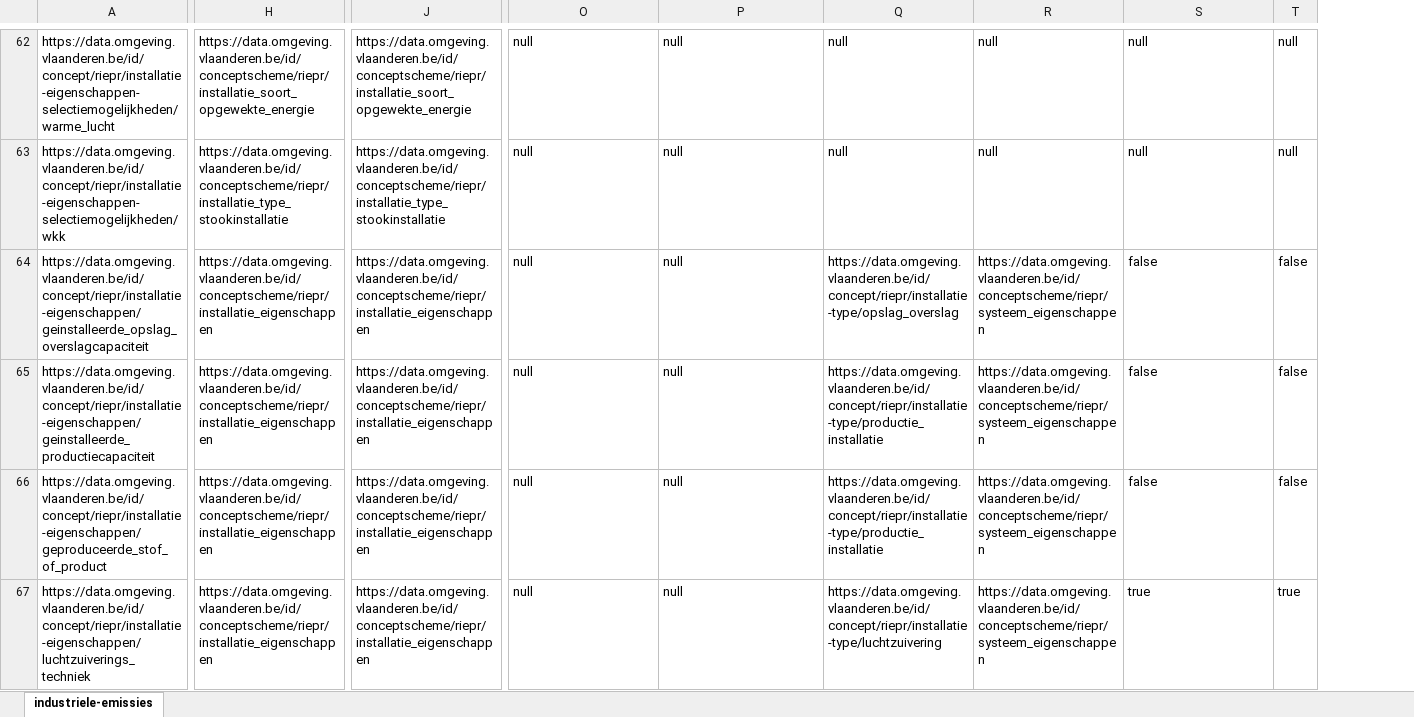
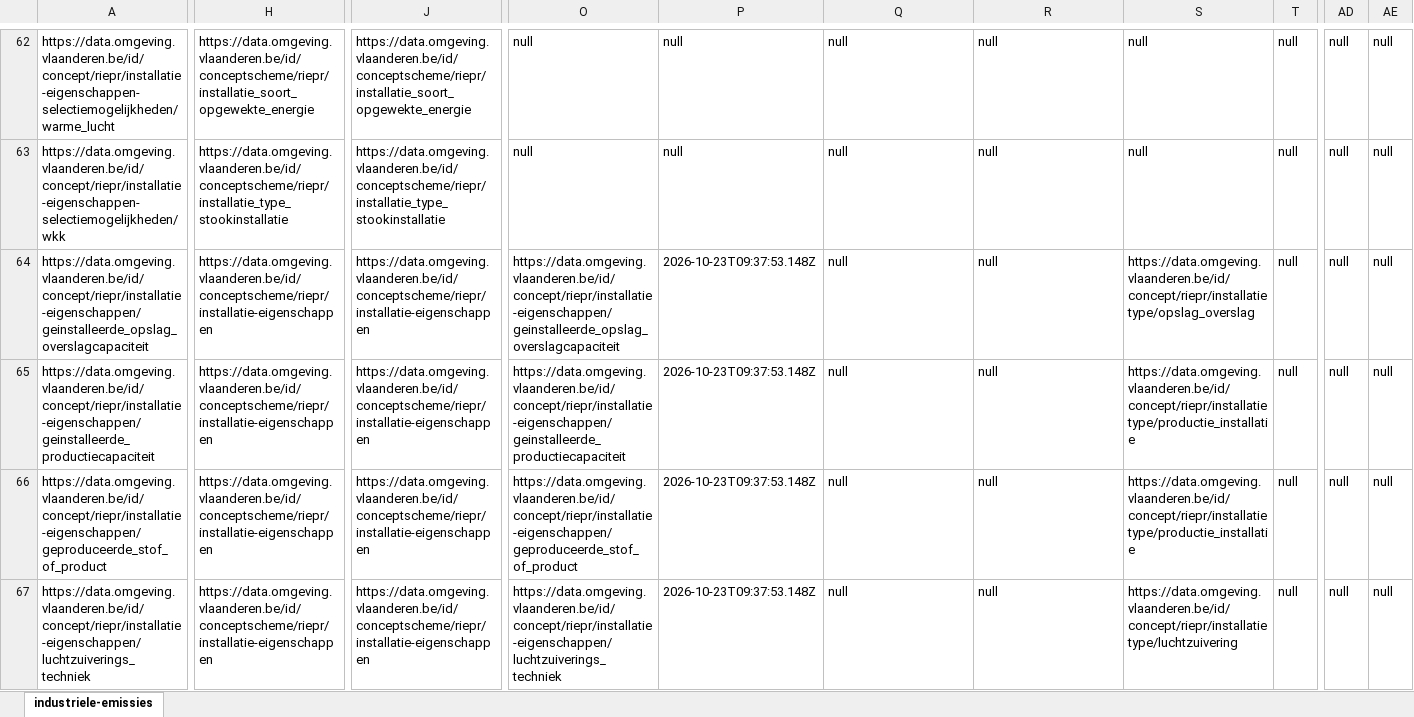
Before and after one commit to milieuinfo/codelijst-rie-iepr, an Excel workbook: src/main/resources/be/vlaanderen/omgeving/data/id/conceptscheme/rie-iepr/rie-iepr.xlsx, sheet industriele-emissies, drawn as a sheet; only a part is shown, gaps mark what is left out; values as stored, in another font and other column widths than the file's, no borders; the diff covers the shown part only; the diff names each change by its address in the sheet, - before the commit and + after, or states it on an @@ line.

```diff
--- a/src/main/resources/be/vlaanderen/omgeving/data/id/conceptscheme/rie-iepr/rie-iepr.xlsx (sheet industriele-emissies)
+++ b/src/main/resources/be/vlaanderen/omgeving/data/id/conceptscheme/rie-iepr/rie-iepr.xlsx (sheet industriele-emissies)
+column AD, rows 62-67: all null
+column AE, rows 62-67: all null
-H64:H67: https://data.omgeving.vlaanderen.be/id/conceptscheme/riepr/installatie_eigenschappen
+H64:H67: https://data.omgeving.vlaanderen.be/id/conceptscheme/riepr/installatie-eigenschappen
-J64:J67: https://data.omgeving.vlaanderen.be/id/conceptscheme/riepr/installatie_eigenschappen
+J64:J67: https://data.omgeving.vlaanderen.be/id/conceptscheme/riepr/installatie-eigenschappen
-O64: null
+O64: https://data.omgeving.vlaanderen.be/id/concept/riepr/installatie-eigenschappen/geinstalleerde_opslag_overslagcapaciteit
-P64:P67: null
+P64:P67: 2026-10-23T09:37:53.148Z
-Q64: https://data.omgeving.vlaanderen.be/id/concept/riepr/installatie-type/opslag_overslag
+Q64: null
-R64:R67: https://data.omgeving.vlaanderen.be/id/conceptscheme/riepr/systeem_eigenschappen
+R64:R67: null
-S64: false
+S64: https://data.omgeving.vlaanderen.be/id/concept/riepr/installatietype/opslag_overslag
-T64:T66: false
+T64:T66: null
-O65: null
+O65: https://data.omgeving.vlaanderen.be/id/concept/riepr/installatie-eigenschappen/geinstalleerde_productiecapaciteit
-Q65:Q66: https://data.omgeving.vlaanderen.be/id/concept/riepr/installatie-type/productie_installatie
+Q65:Q66: null
-S65:S66: false
+S65:S66: https://data.omgeving.vlaanderen.be/id/concept/riepr/installatietype/productie_installatie
-O66: null
+O66: https://data.omgeving.vlaanderen.be/id/concept/riepr/installatie-eigenschappen/geproduceerde_stof_of_product
-O67: null
+O67: https://data.omgeving.vlaanderen.be/id/concept/riepr/installatie-eigenschappen/luchtzuiverings_techniek
-Q67: https://data.omgeving.vlaanderen.be/id/concept/riepr/installatie-type/luchtzuivering
+Q67: null
-S67: true
+S67: https://data.omgeving.vlaanderen.be/id/concept/riepr/installatietype/luchtzuivering
-T67: true
+T67: null
```
Also changed, not shown: 4 added rows, 4 removed rows and 1403 edited cells elsewhere in this sheet, 38 other files.
